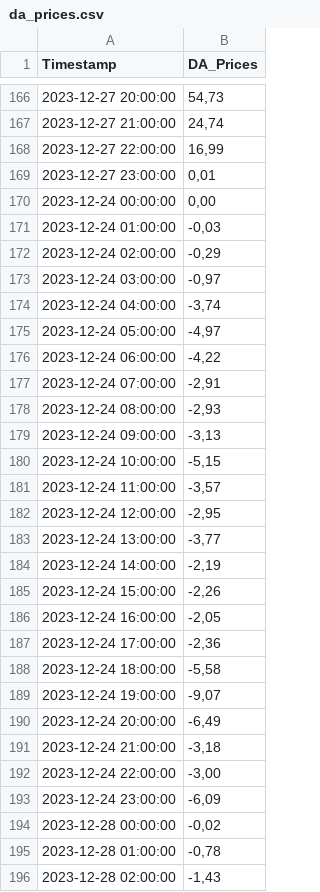
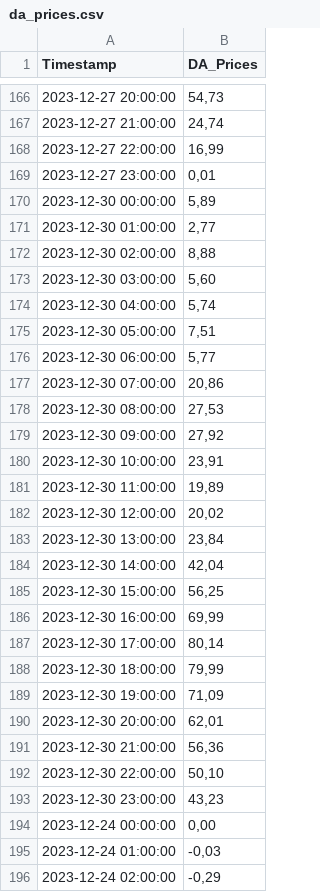
Before and after one commit to Economics-SP-V/BDEW-Showroom, a CSV file: da_prices.csv, drawn as a sheet; only a part is shown, gaps mark what is left out; the shorter side is filled out with more unchanged rows; the diff names each change by its address in the sheet, - before the commit and + after, or states it on an @@ line.

Commit message:
Daily Update

```diff
--- a/da_prices.csv
+++ b/da_prices.csv
+row 170: 2023-12-30 00:00:00 | 5,89
+row 171: 2023-12-30 01:00:00 | 2,77
+row 172: 2023-12-30 02:00:00 | 8,88
+row 173: 2023-12-30 03:00:00 | 5,60
+row 174: 2023-12-30 04:00:00 | 5,74
+row 175: 2023-12-30 05:00:00 | 7,51
+row 176: 2023-12-30 06:00:00 | 5,77
+row 177: 2023-12-30 07:00:00 | 20,86
+row 178: 2023-12-30 08:00:00 | 27,53
+row 179: 2023-12-30 09:00:00 | 27,92
+row 180: 2023-12-30 10:00:00 | 23,91
+row 181: 2023-12-30 11:00:00 | 19,89
+row 182: 2023-12-30 12:00:00 | 20,02
+row 183: 2023-12-30 13:00:00 | 23,84
+row 184: 2023-12-30 14:00:00 | 42,04
+row 185: 2023-12-30 15:00:00 | 56,25
+row 186: 2023-12-30 16:00:00 | 69,99
+row 187: 2023-12-30 17:00:00 | 80,14
+row 188: 2023-12-30 18:00:00 | 79,99
+row 189: 2023-12-30 19:00:00 | 71,09
+row 190: 2023-12-30 20:00:00 | 62,01
+row 191: 2023-12-30 21:00:00 | 56,36
+row 192: 2023-12-30 22:00:00 | 50,10
+row 193: 2023-12-30 23:00:00 | 43,23
```
